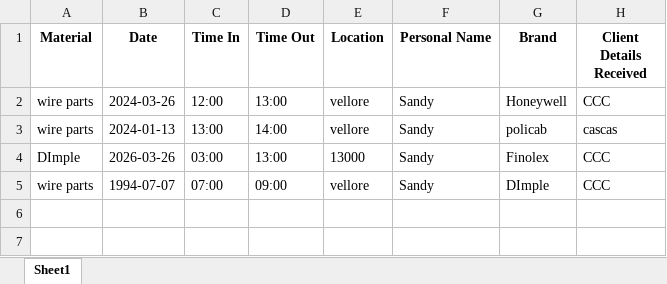
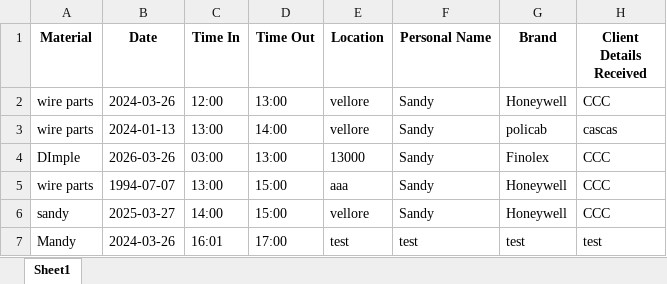
Before and after one commit to Starwalt/Inventory-Management, an Excel workbook: inventory.xlsx, sheet Sheet1, drawn as a sheet; values as stored, in another font and other column widths than the file's, no borders; the diff names each change by its address in the sheet, - before the commit and + after, or states it on an @@ line.

```diff
--- a/inventory.xlsx (sheet Sheet1)
+++ b/inventory.xlsx (sheet Sheet1)
-C5 (Time In): 07:00
+C5 (Time In): 13:00
-D5 (Time Out): 09:00
+D5 (Time Out): 15:00
-E5 (Location): vellore
+E5 (Location): aaa
-G5 (Brand): DImple
+G5 (Brand): Honeywell
+row 6: sandy | 2025-03-27 | 14:00 | 15:00 | vellore | Sandy | Honeywell | CCC
+row 7: Mandy | 2024-03-26 | 16:01 | 17:00 | test | test | test | test
```
Also changed, not shown: 4 other files.
